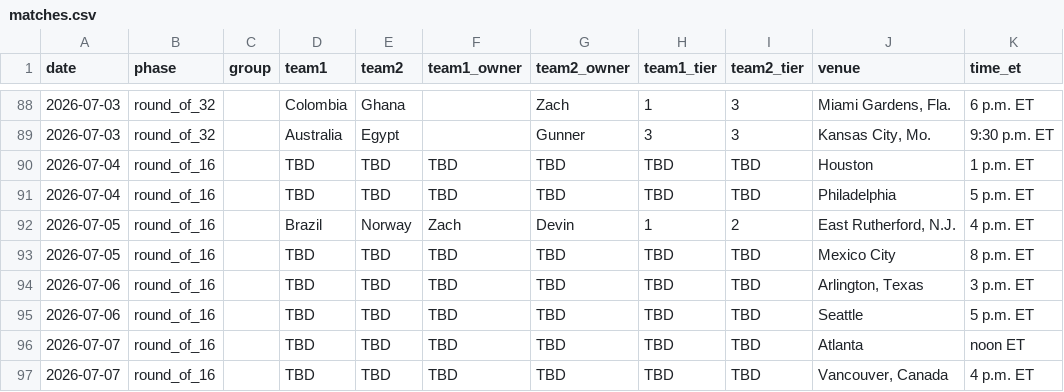
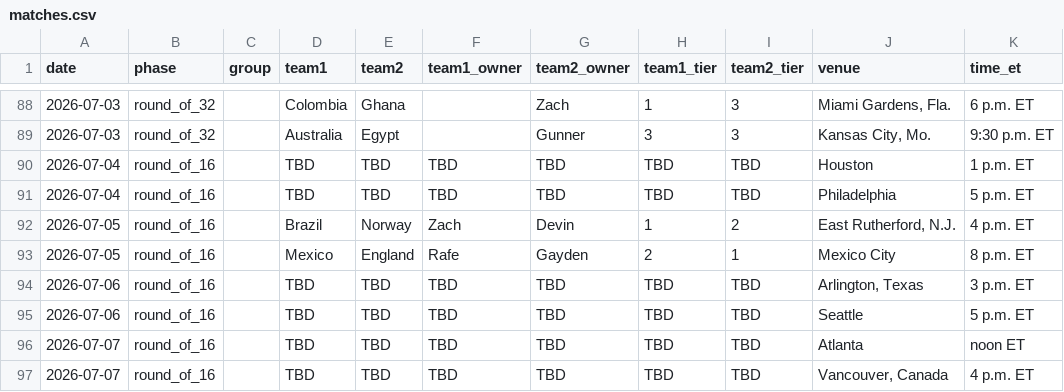
Before and after one commit to Zandor435/wc-challenge, a CSV file: data/matches.csv, drawn as a sheet; only a part is shown, gaps mark what is left out.

```diff
--- a/data/matches.csv
+++ b/data/matches.csv
@@ -92,3 +92,3 @@ date,phase,group,team1,team2,team1_owner,team2_owner,team1_tier,team2_tier,venue
 2026-07-05,round_of_16,,Brazil,Norway,Zach,Devin,1,2,"East Rutherford, N.J.",4 p.m. ET
-2026-07-05,round_of_16,,TBD,TBD,TBD,TBD,TBD,TBD,Mexico City,8 p.m. ET
+2026-07-05,round_of_16,,Mexico,England,Rafe,Gayden,2,1,Mexico City,8 p.m. ET
 2026-07-06,round_of_16,,TBD,TBD,TBD,TBD,TBD,TBD,"Arlington, Texas",3 p.m. ET
```
Also changed, not shown: site/data/matches.csv, 9 other files.
